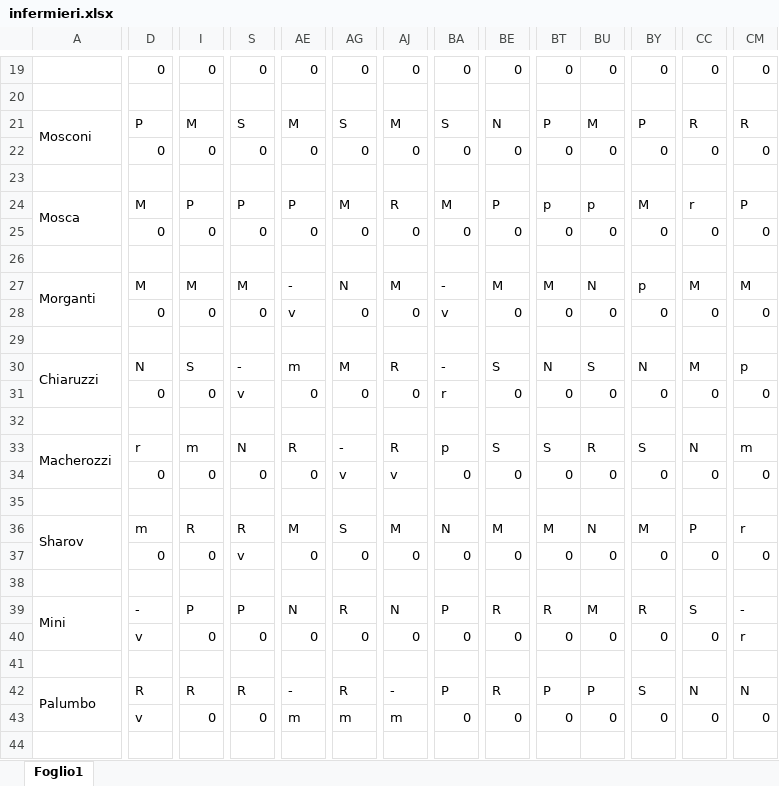
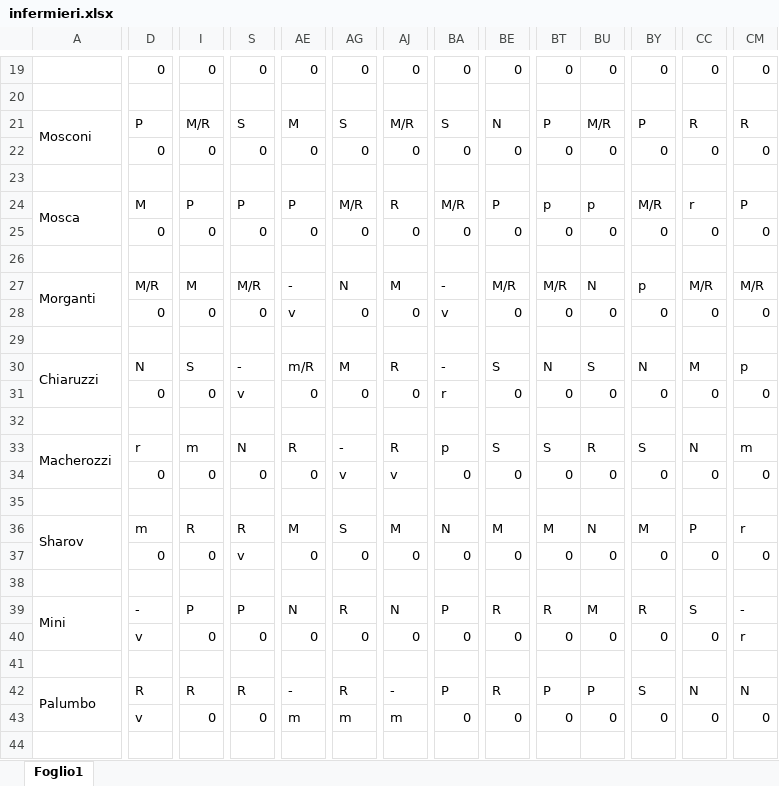
Before and after one commit to centrale118rsm-code/Turni-Infermieri-2026, an Excel workbook: infermieri.xlsx, sheet Foglio1, drawn as a sheet; only a part is shown, gaps mark what is left out; values as stored, in another font and other column widths than the file's, no cell formats; conditional formats not drawn; the diff covers the shown part only; the diff names each change by its address in the sheet, - before the commit and + after, or states it on an @@ line.

```diff
--- a/infermieri.xlsx (sheet Foglio1)
+++ b/infermieri.xlsx (sheet Foglio1)
-I21: M
+I21: M/R
-AJ21: M
+AJ21: M/R
-BU21: M
+BU21: M/R
-AG24: M
+AG24: M/R
-BA24: M
+BA24: M/R
-BY24: M
+BY24: M/R
-D27: M
+D27: M/R
-S27: M
+S27: M/R
-BE27: M
+BE27: M/R
-BT27: M
+BT27: M/R
-CC27: M
+CC27: M/R
-CM27: M
+CM27: M/R
-AE30: m
+AE30: m/R
```
Also changed, not shown: 78 edited cells elsewhere in this sheet, cell formats.
